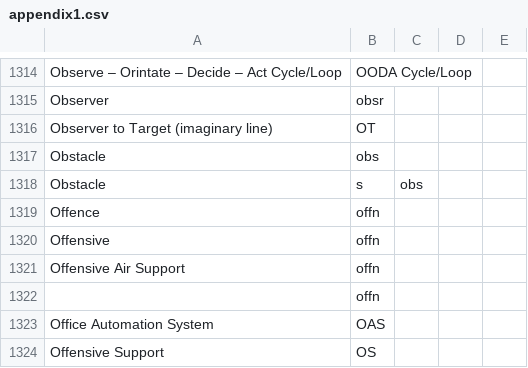
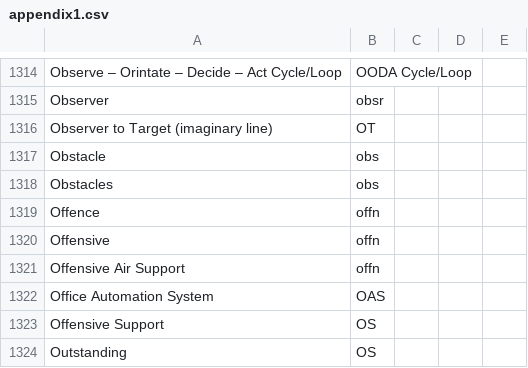
Before and after one commit to Alimadcorp/militaryOp, a CSV file: appendix1.csv, drawn as a sheet; only a part is shown, gaps mark what is left out; the shorter side is filled out with more unchanged rows.

Commit message:
Update appendix1.csv

```diff
--- a/appendix1.csv
+++ b/appendix1.csv
@@ -1317,3 +1317,3 @@ Observer to Target (imaginary line),OT
 Obstacle,obs
-Obstacle,s,obs
+Obstacles,obs
 Offence,offn
@@ -1321,3 +1321,2 @@ Offensive,offn
 Offensive Air Support,offn
-,offn
 Office Automation System,OAS
```
